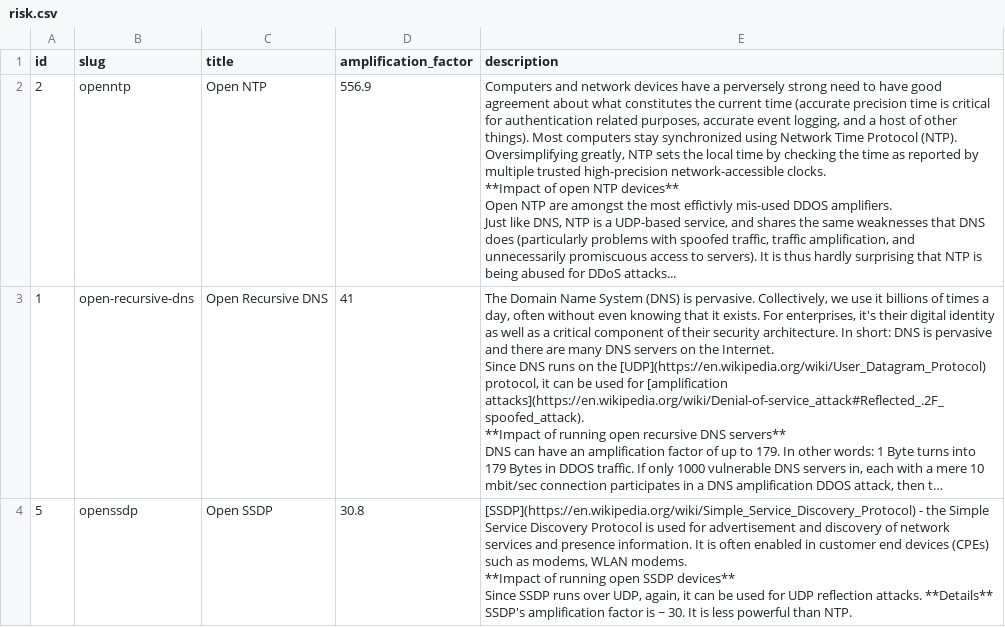
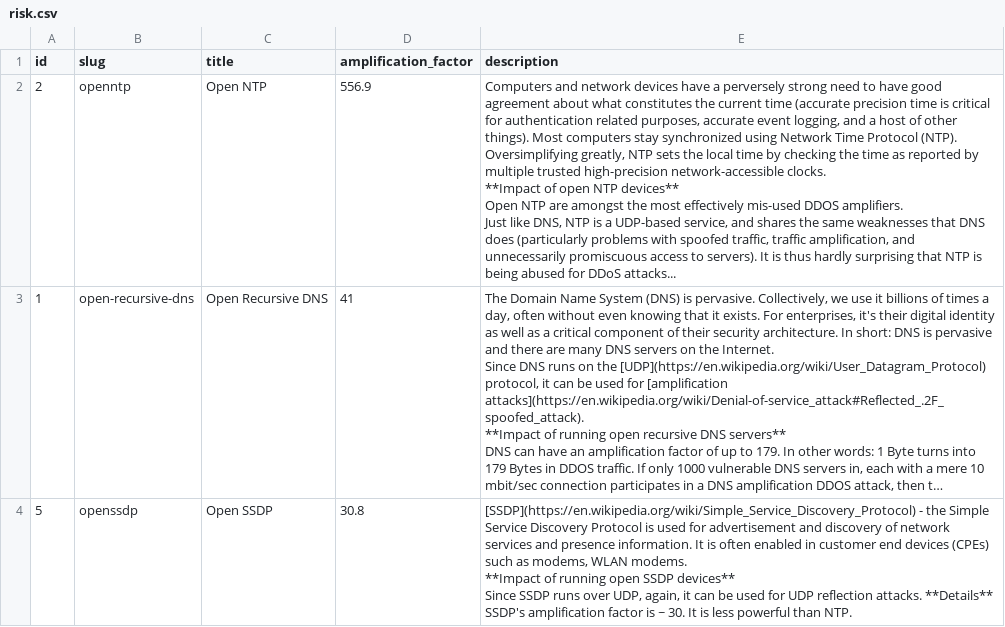
Before and after one commit to cybergreen-net/refdata-risk, a CSV file: data/risk.csv, drawn as a sheet; only a part is shown; long unchanged cells end in …; the diff covers the shown part only; the diff names each change by its address in the sheet, - before the commit and + after, or states it on an @@ line.

Commit message:
[descriptions][m]: updated ddescriptions of Mirai and DDoS - closes #2

```diff
--- a/data/risk.csv
+++ b/data/risk.csv
-E2 (description): …the most effictivly mis-used DDOS…
+E2 (description): …the most effectively mis-used DDOS…
```
Also changed, not shown: 3 edited cells elsewhere in this file.
